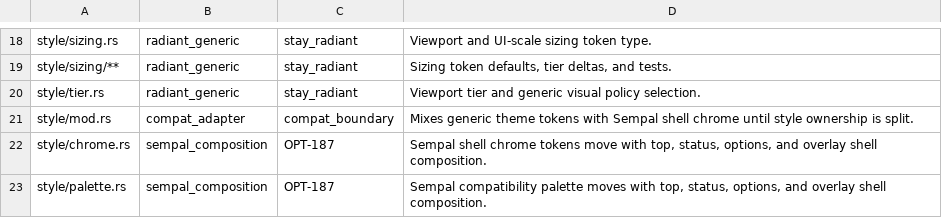
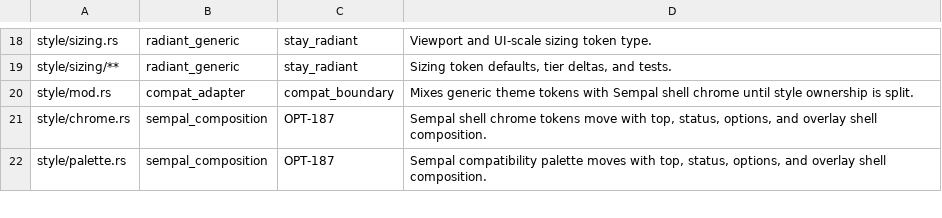
Before and after one commit to PORTALSURFER/wavecrate, a TSV file: src/app_core/native_shell/composition/ownership_inventory.tsv, drawn as a sheet; only a part is shown, gaps mark what is left out.

Commit message:
Consume Radiant theme scale policy

```diff
--- a/src/app_core/native_shell/composition/ownership_inventory.tsv
+++ b/src/app_core/native_shell/composition/ownership_inventory.tsv
@@ -19,3 +19,2 @@ style/sizing.rs	radiant_generic	stay_radiant	Viewport and UI-scale sizing token
 style/sizing/**	radiant_generic	stay_radiant	Sizing token defaults, tier deltas, and tests.
-style/tier.rs	radiant_generic	stay_radiant	Viewport tier and generic visual policy selection.
 style/mod.rs	compat_adapter	compat_boundary	Mixes generic theme tokens with Sempal shell chrome until style ownership is split.
```
Also changed, not shown: 1 other file.
